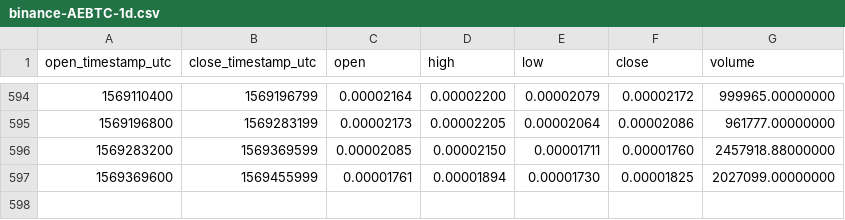
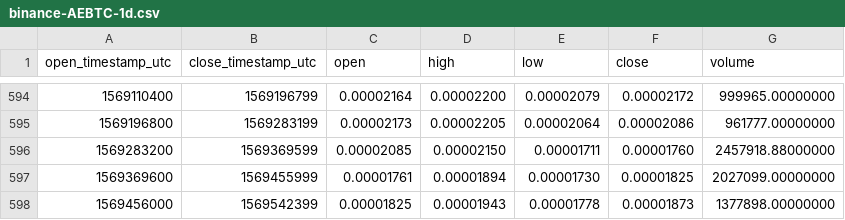
Before and after one commit to cryptobigbro/binance-AEBTC, a CSV file: binance-AEBTC-1d.csv, drawn as a sheet; only a part is shown, gaps mark what is left out.

Commit message:
Update OHLCV data.

```diff
--- a/binance-AEBTC-1d.csv
+++ b/binance-AEBTC-1d.csv
@@ -597 +597,2 @@ open_timestamp_utc,close_timestamp_utc,open,high,low,close,volume
 1569369600,1569455999,0.00001761,0.00001894,0.00001730,0.00001825,2027099.00000000
+1569456000,1569542399,0.00001825,0.00001943,0.00001778,0.00001873,1377898.00000000
```
Also changed, not shown: 1 other file.
